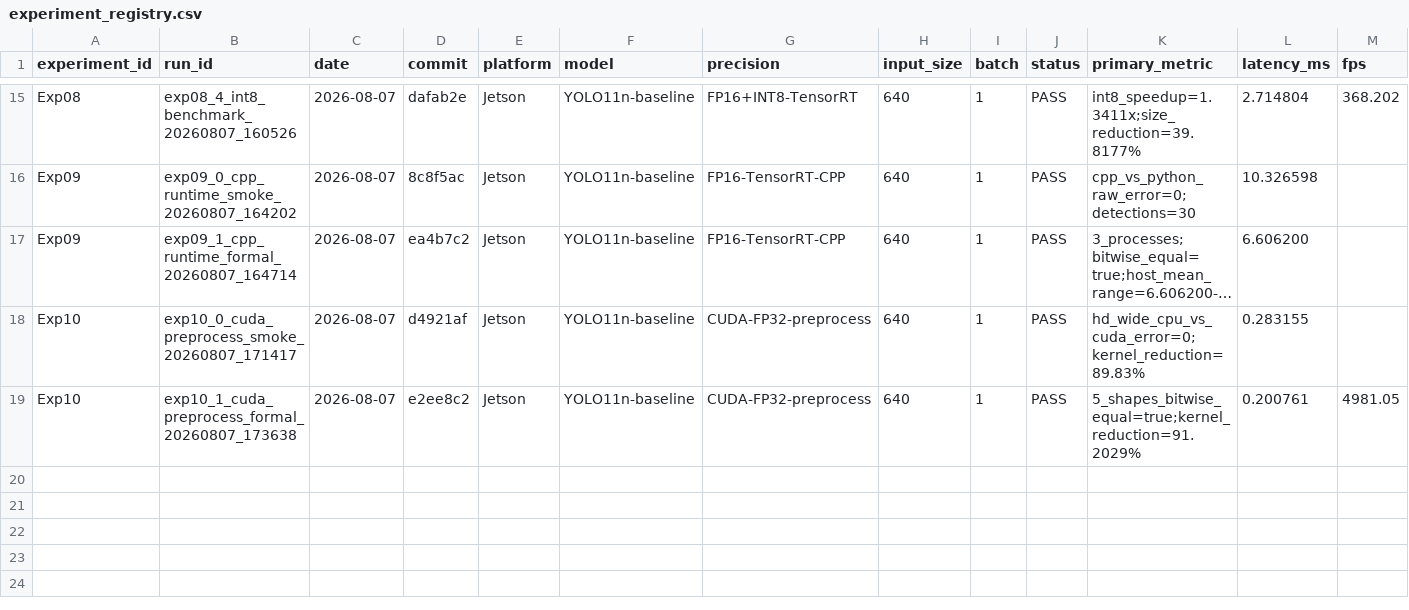
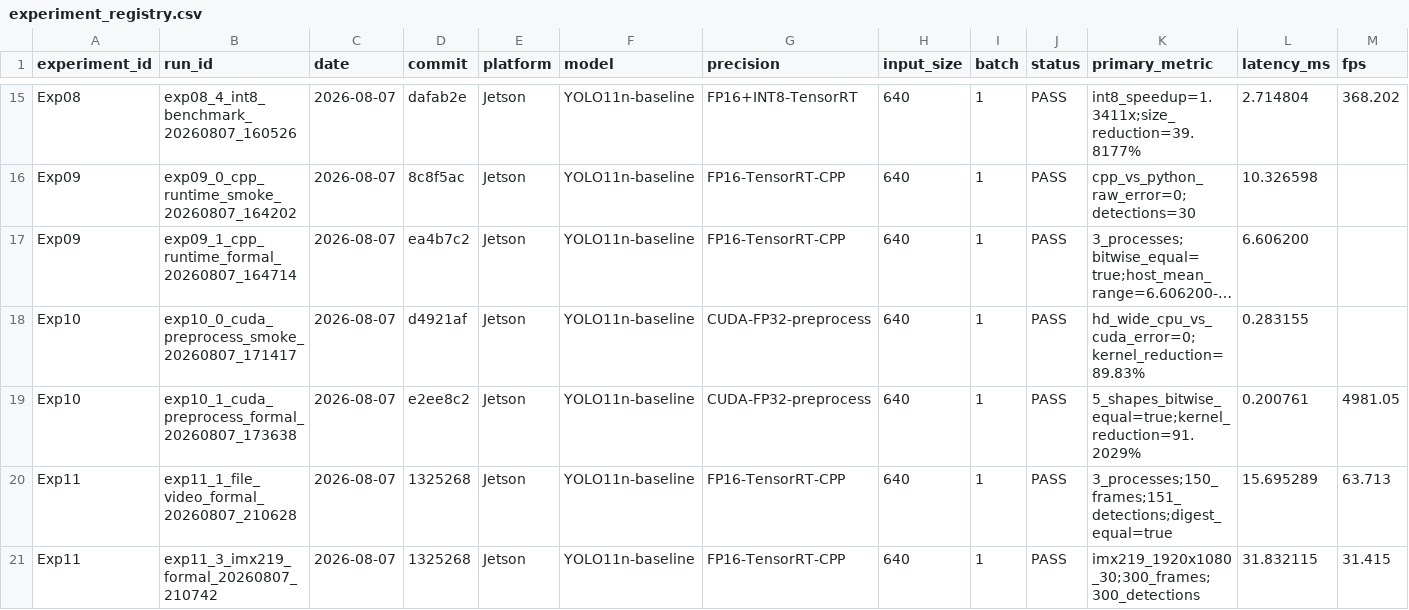
Before and after one commit to FlankKaicoder/jetson-ppe-deploy-opt, a CSV file: results/experiment_registry.csv, drawn as a sheet; only a part is shown, gaps mark what is left out; long unchanged cells end in …; rows hold the shown columns only; the diff names each change by its address in the sheet, - before the commit and + after, or states it on an @@ line.

Commit message:
docs: record Exp11 video and camera results

```diff
--- a/results/experiment_registry.csv
+++ b/results/experiment_registry.csv
+row 20: Exp11 | exp11_1_file_video_formal_20260807_210628 | 2026-08-07 | 1325268 | Jetson | YOLO11n-baseline | FP16-TensorRT-CPP | 640 | 1 | PASS | 3_processes;150_frames;151_detections;digest_equal=true | 15.695289 | 63.713
+row 21: Exp11 | exp11_3_imx219_formal_20260807_210742 | 2026-08-07 | 1325268 | Jetson | YOLO11n-baseline | FP16-TensorRT-CPP | 640 | 1 | PASS | imx219_1920x1080_30;300_frames;300_detections | 31.832115 | 31.415
```
Also changed, not shown: 6 other files.
